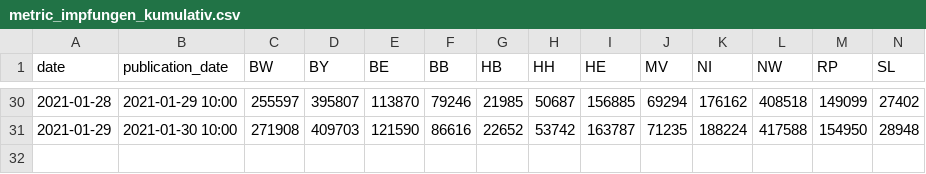
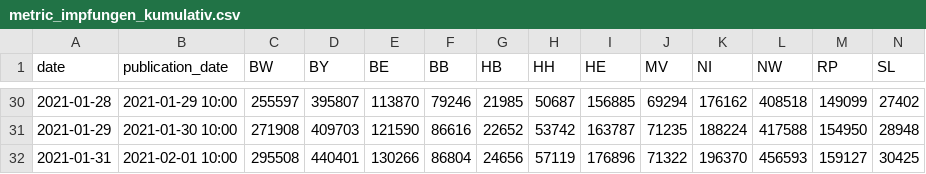
Before and after one commit to ard-data/2020-rki-impf-archive, a CSV file: data/2_csv/metric_impfungen_kumulativ.csv, drawn as a sheet; only a part is shown, gaps mark what is left out; rows hold the shown columns only; the diff names each change by its address in the sheet, - before the commit and + after, or states it on an @@ line.

Commit message:
automatic data update

```diff
--- a/data/2_csv/metric_impfungen_kumulativ.csv
+++ b/data/2_csv/metric_impfungen_kumulativ.csv
+row 32: 2021-01-31 | 2021-02-01 10:00 | 295508 | 440401 | 130266 | 86804 | 24656 | 57119 | 176896 | 71322 | 196370 | 456593 | 159127 | 30425
```
Also changed, not shown: data/2_csv/metric_berufliche_indikation.csv, data/2_csv/metric_differenz_zum_vortag.csv, 24 other files.
